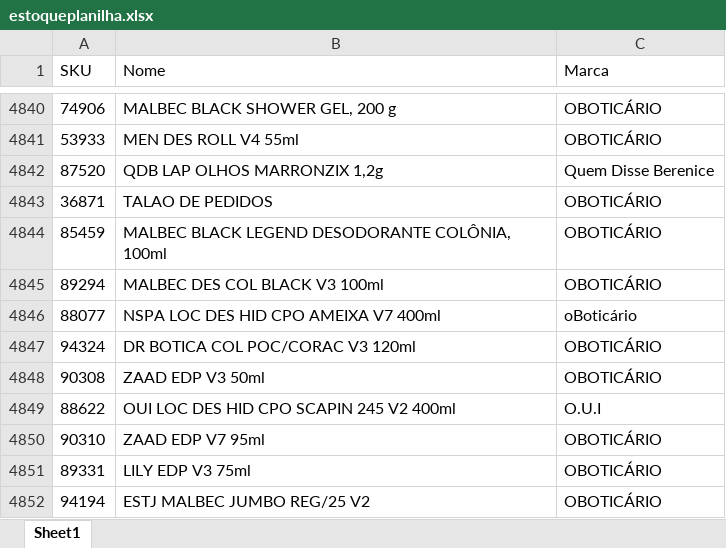
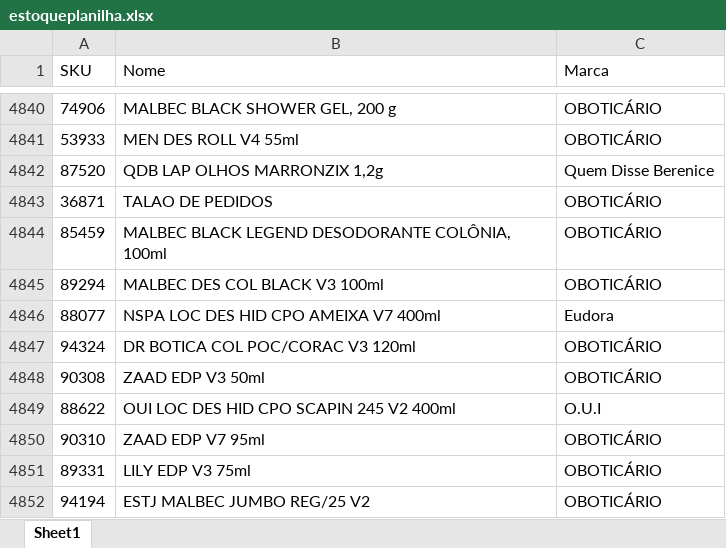
Before and after one commit to alcinadadosti-worspace/AtivosEMultimarcas, an Excel workbook: data/estoqueplanilha.xlsx, sheet Sheet1, drawn as a sheet; only a part is shown, gaps mark what is left out; values as stored, in another font and other column widths than the file's, no borders; table styles not drawn; the diff names each change by its address in the sheet, - before the commit and + after, or states it on an @@ line.

```diff
--- a/data/estoqueplanilha.xlsx (sheet Sheet1)
+++ b/data/estoqueplanilha.xlsx (sheet Sheet1)
-C4846 (Marca): oBoticário
+C4846 (Marca): Eudora
```
